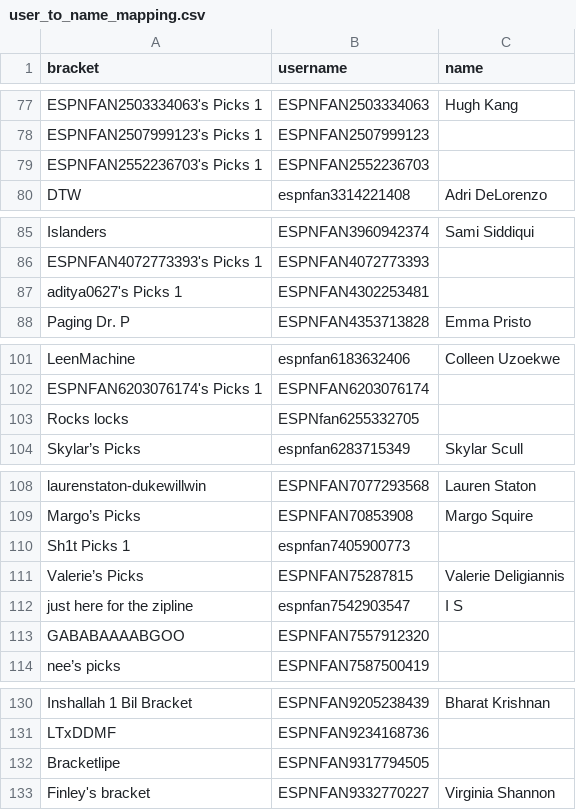
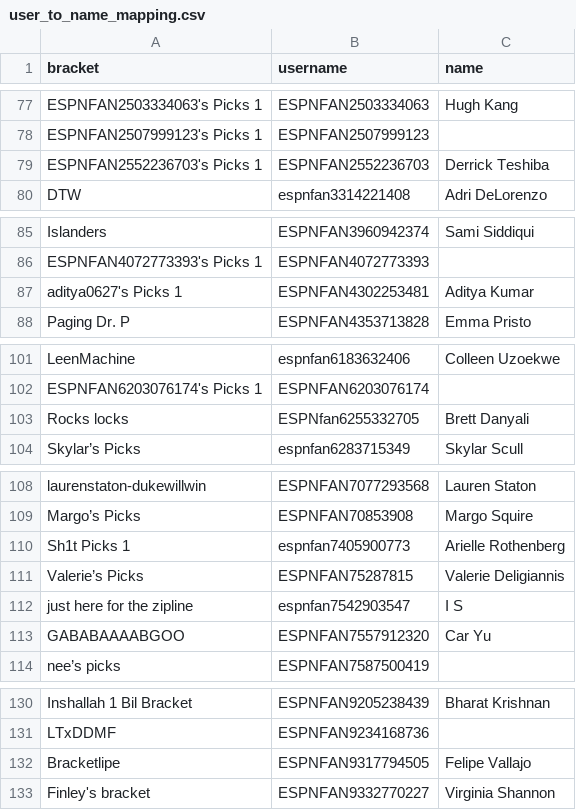
Before and after one commit to duke24andfriends/duke24andfriends.github.io, a CSV file: data/2026/user_to_name_mapping.csv, drawn as a sheet; only a part is shown, gaps mark what is left out.

Commit message:
Updates

```diff
--- a/data/2026/user_to_name_mapping.csv
+++ b/data/2026/user_to_name_mapping.csv
@@ -78,3 +78,3 @@ ESPNFAN2503334063's Picks 1,ESPNFAN2503334063,Hugh Kang
 ESPNFAN2507999123's Picks 1,ESPNFAN2507999123,
-ESPNFAN2552236703's Picks 1,ESPNFAN2552236703,
+ESPNFAN2552236703's Picks 1,ESPNFAN2552236703,Derrick Teshiba
 DTW,espnfan3314221408,Adri DeLorenzo
@@ -86,3 +86,3 @@ Islanders,ESPNFAN3960942374,Sami Siddiqui
 ESPNFAN4072773393's Picks 1,ESPNFAN4072773393,
-aditya0627's Picks 1,ESPNFAN4302253481,
+aditya0627's Picks 1,ESPNFAN4302253481,Aditya Kumar
 Paging Dr. P,ESPNFAN4353713828,Emma Pristo
@@ -102,3 +102,3 @@ LeenMachine,espnfan6183632406,Colleen Uzoekwe
 ESPNFAN6203076174's Picks 1,ESPNFAN6203076174,
-Rocks locks,ESPNfan6255332705,
+Rocks locks,ESPNfan6255332705,Brett Danyali
 Skylar’s Picks,espnfan6283715349,Skylar Scull
@@ -109,6 +109,6 @@ laurenstaton-dukewillwin,ESPNFAN7077293568,Lauren Staton
 Margo’s Picks,ESPNFAN70853908,Margo Squire
-Sh1t Picks 1,espnfan7405900773,
+Sh1t Picks 1,espnfan7405900773,Arielle Rothenberg
 Valerie’s Picks,ESPNFAN75287815,Valerie Deligiannis
 just here for the zipline,espnfan7542903547,I S
-GABABAAAABGOO,ESPNFAN7557912320,
+GABABAAAABGOO,ESPNFAN7557912320,Car Yu
 nee’s picks,ESPNFAN7587500419,
@@ -131,3 +131,3 @@ Inshallah 1 Bil Bracket,ESPNFAN9205238439,Bharat Krishnan
 LTxDDMF,ESPNFAN9234168736,
-Bracketlipe,ESPNFAN9317794505,
+Bracketlipe,ESPNFAN9317794505,Felipe Vallajo
 Finley's bracket,ESPNFAN9332770227,Virginia Shannon
```
